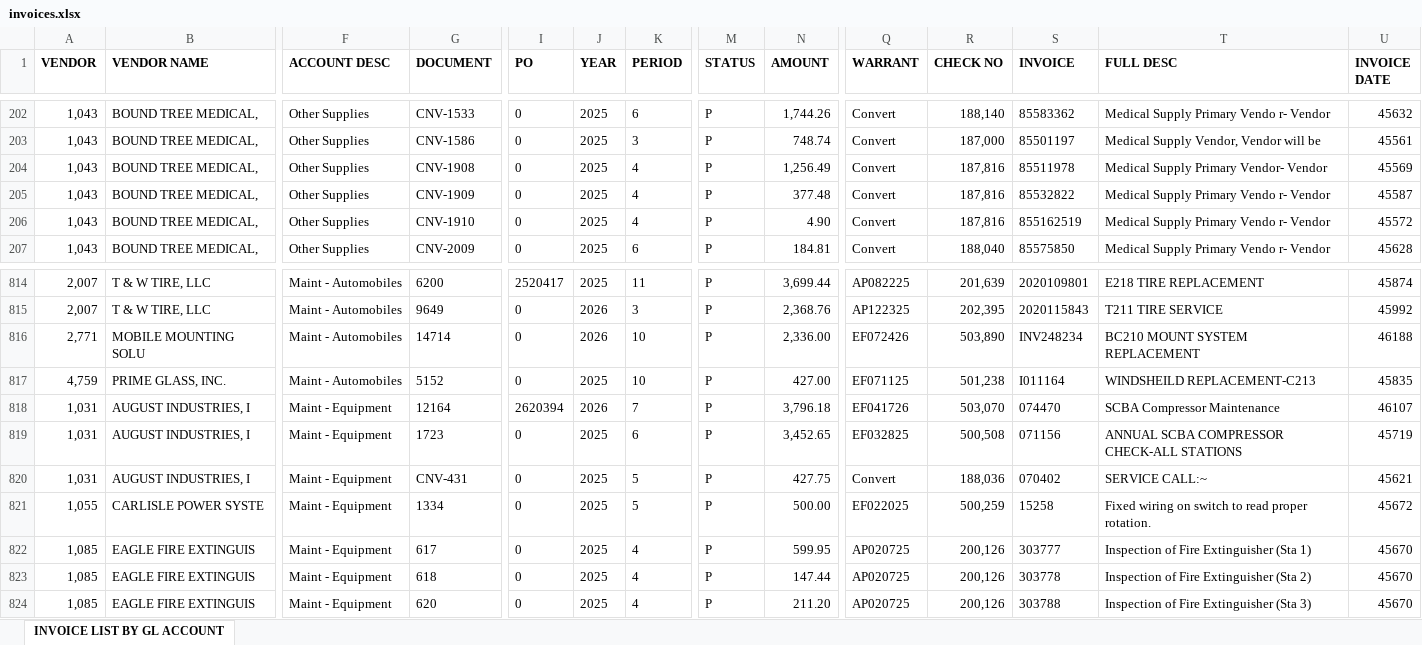
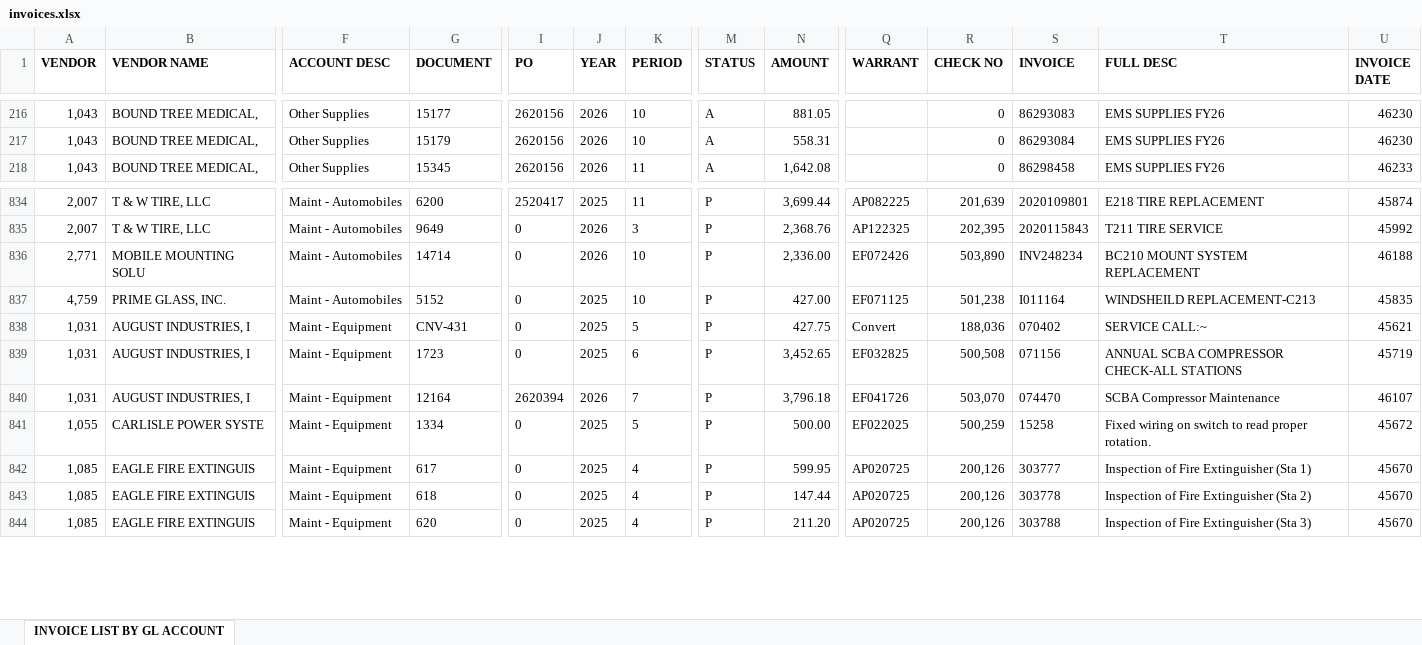
Before and after one commit to chfd-dashboard/Budget.Calculator, an Excel workbook: data/invoices.xlsx, sheet INVOICE LIST BY GL ACCOUNT, drawn as a sheet; only a part is shown, gaps mark what is left out; values as stored, in another font and other column widths than the file's, no borders; addresses are those after the commit; the diff covers the shown part only; the diff names each change by its address in the sheet, - before the commit and + after, or states it on an @@ line.

Commit message:
data: update data/invoices.xlsx

```diff
--- a/data/invoices.xlsx (sheet INVOICE LIST BY GL ACCOUNT)
+++ b/data/invoices.xlsx (sheet INVOICE LIST BY GL ACCOUNT)
-G216 (DOCUMENT): CNV-1533
+G216 (DOCUMENT): 15177
-I216 (PO): 0
+I216 (PO): 2620156
-J216 (YEAR): 2025
+J216 (YEAR): 2026
-K216 (PERIOD): 6
+K216 (PERIOD): 10
-M216 (STATUS): P
+M216 (STATUS): A
-N216 (AMOUNT): 1,744.26
+N216 (AMOUNT): 881.05
-Q216 (WARRANT): Convert
+Q216 (WARRANT): (empty)
-R216 (CHECK NO): 188,140
+R216 (CHECK NO): 0
-S216 (INVOICE): 85583362
+S216 (INVOICE): 86293083
-T216 (FULL DESC): Medical Supply Primary Vendo r- Vendor
+T216 (FULL DESC): EMS SUPPLIES FY26
-U216 (INVOICE DATE): 45632
+U216 (INVOICE DATE): 46230
@@ row 203 moved to row 55: 1,043 @@
@@ row 204 moved to row 59: 1,043 @@
@@ row 205 moved to row 63: 1,043 @@
-G217 (DOCUMENT): CNV-1910
+G217 (DOCUMENT): 15179
-I217:I218 (PO): 0
+I217:I218 (PO): 2620156
-J217:J218 (YEAR): 2025
+J217:J218 (YEAR): 2026
-K217 (PERIOD): 4
+K217 (PERIOD): 10
-M217:M218 (STATUS): P
+M217:M218 (STATUS): A
-N217 (AMOUNT): 4.90
+N217 (AMOUNT): 558.31
-Q217:Q218 (WARRANT): Convert
+Q217:Q218 (WARRANT): (empty)
-R217 (CHECK NO): 187,816
+R217 (CHECK NO): 0
-S217 (INVOICE): 855162519
+S217 (INVOICE): 86293084
-T217:T218 (FULL DESC): Medical Supply Primary Vendo r- Vendor
+T217:T218 (FULL DESC): EMS SUPPLIES FY26
-U217 (INVOICE DATE): 45572
+U217 (INVOICE DATE): 46230
-G218 (DOCUMENT): CNV-2009
+G218 (DOCUMENT): 15345
-K218 (PERIOD): 6
+K218 (PERIOD): 11
-N218 (AMOUNT): 184.81
+N218 (AMOUNT): 1,642.08
-R218 (CHECK NO): 188,040
+R218 (CHECK NO): 0
-S218 (INVOICE): 85575850
+S218 (INVOICE): 86298458
-U218 (INVOICE DATE): 45628
+U218 (INVOICE DATE): 46233
@@ row 820 moved to row 838: 1,031 @@
@@ row 819 moved to row 839: 1,031 @@
```
Also changed, not shown: 38 added rows, 7 removed rows, 583 moved rows and 207 edited cells elsewhere in this sheet.
